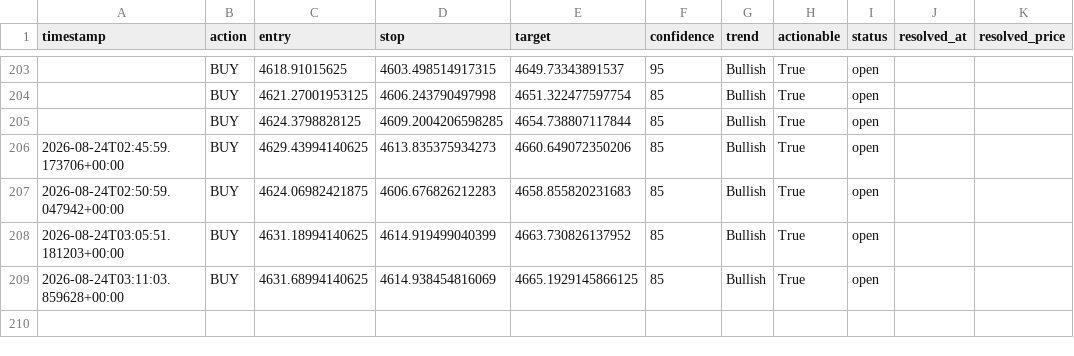
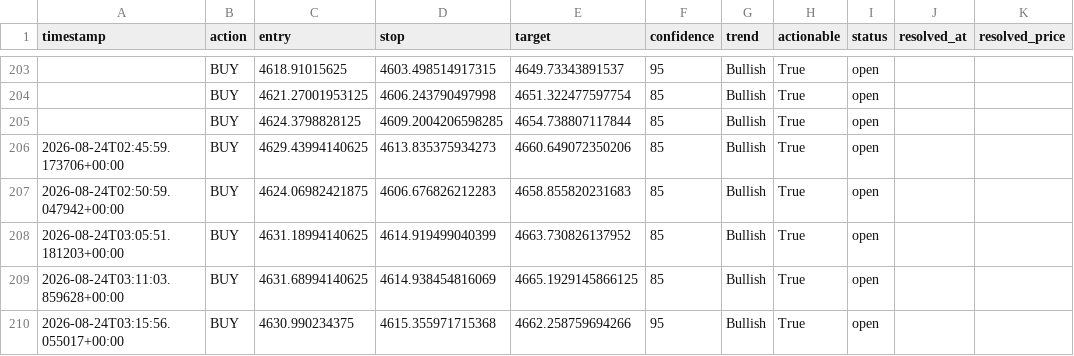
Before and after one commit to wyethmontz/trading-assistant, a CSV file: data/signal_log.csv, drawn as a sheet; only a part is shown, gaps mark what is left out.

```diff
--- a/data/signal_log.csv
+++ b/data/signal_log.csv
@@ -209 +209,2 @@ timestamp,action,entry,stop,target,confidence,trend,actionable,status,resolved_a
 2026-08-24T03:11:03.859628+00:00,BUY,4631.68994140625,4614.938454816069,4665.1929145866125,85,Bullish,True,open,,
+2026-08-24T03:15:56.055017+00:00,BUY,4630.990234375,4615.355971715368,4662.258759694266,95,Bullish,True,open,,
```
